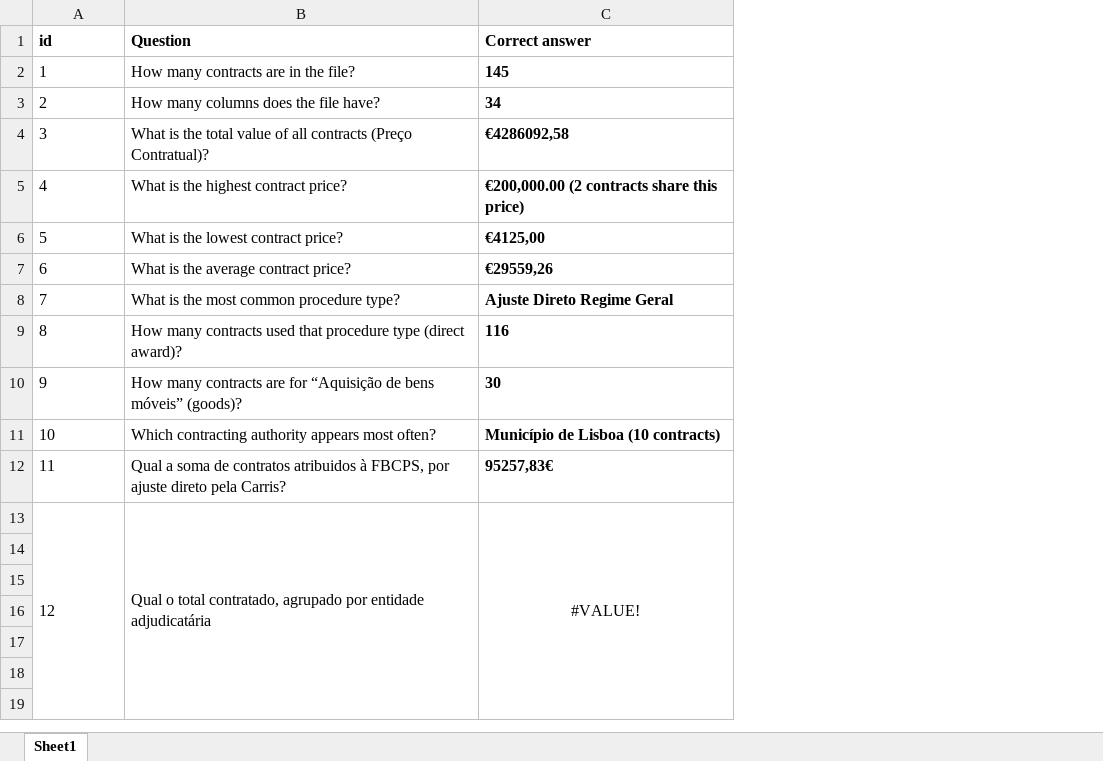
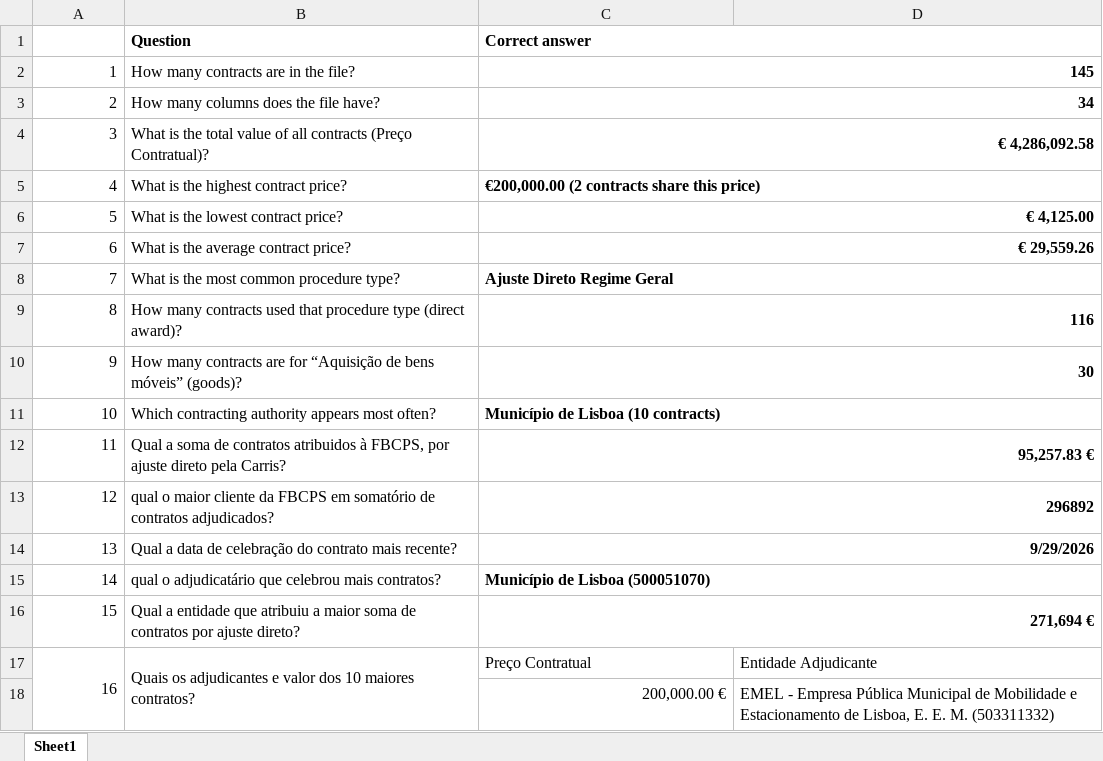
Before and after one commit to carinascr/PEID_Project_GroupC, an Excel workbook: evaluation/goldenset.xlsx, sheet Sheet1, drawn as a sheet; only a part is shown; values as stored, in another font and other column widths than the file's, no borders; removed rows and columns are numbered as before the commit, all else as after; the diff covers the shown part only; the diff names each change by its address in the sheet, - before the commit and + after, or states it on an @@ line.

```diff
--- a/evaluation/goldenset.xlsx (sheet Sheet1)
+++ b/evaluation/goldenset.xlsx (sheet Sheet1)
+column D, rows 17-18: Entidade Adjudicante | EMEL - Empresa Pública Municipal de Mobilidade e Estacionamento de Lisboa, E. E. M. (503311332)
@@ column A renumbered in row 1 @@
+C1:D1 merged
-A2:A12 alignment: left
+A2:A12 alignment: right
-C2:C3 alignment: left
+C2:C3 alignment: right
+C2:D2 merged
+C3:D3 merged
-C4 (Correct answer): €4286092,58
+C4 (Correct answer): € 4,286,092.58
+C4:D4 merged
+C5:D5 merged
-C6 (Correct answer): €4125,00
+C6 (Correct answer): € 4,125.00
+C6:D6 merged
-C7 (Correct answer): €29559,26
+C7 (Correct answer): € 29,559.26
+C7:D7 merged
+C8:D8 merged
-C9:C10 alignment: left
+C9:C10 alignment: right
+C9:D9 merged
+C10:D10 merged
+C11:D11 merged
-C12 (Correct answer): 95257,83€
+C12 (Correct answer): 95,257.83 €
+C12:D12 merged
-row 13: 12 | Qual o total contratado, agrupado por entidade adjudicatária | #VALUE!
-row 13: (empty)
+row 13: 12 | qual o maior cliente da FBCPS em somatório de contratos adjudicados? | 296892
+C13:D13 merged
-row 14: (empty)
+row 14: 13 | Qual a data de celebração do contrato mais recente? | 9/29/2026
+C14:D14 merged
-row 15: (empty)
+row 15: 14 | qual o adjudicatário que celebrou mais contratos? | Município de Lisboa (500051070)
+C15:D15 merged
-row 16: (empty)
+row 16: 15 | Qual a entidade que atribuiu a maior soma de contratos por ajuste direto? | 271,694 €
+C16:D16 merged
-row 17: (empty)
+row 17: 16 | Quais os adjudicantes e valor dos 10 maiores contratos? | Preço Contratual | Entidade Adjudicante
+A17:A27 merged
+B17:B27 merged
-row 18: (empty)
+row 18:  |  | 200,000.00 € | EMEL - Empresa Pública Municipal de Mobilidade e Estacionamento de Lisboa, E. E. M. (503311332)
```
Also changed, not shown: 6 removed rows, 39 edited cells and merged cells elsewhere in this sheet, charts or pictures, 19 other files.
